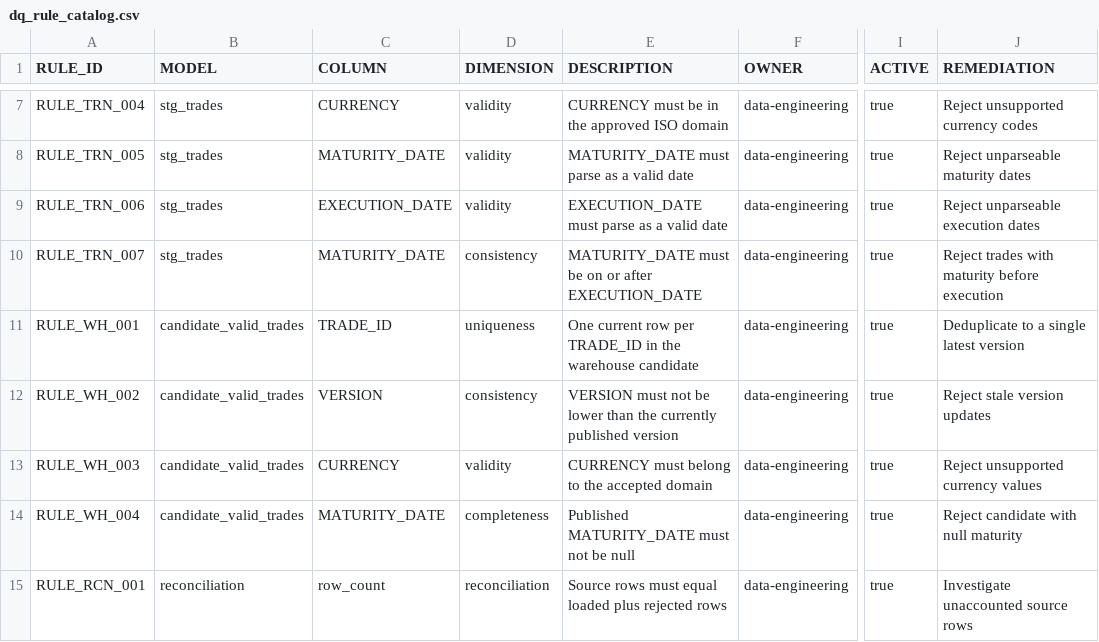
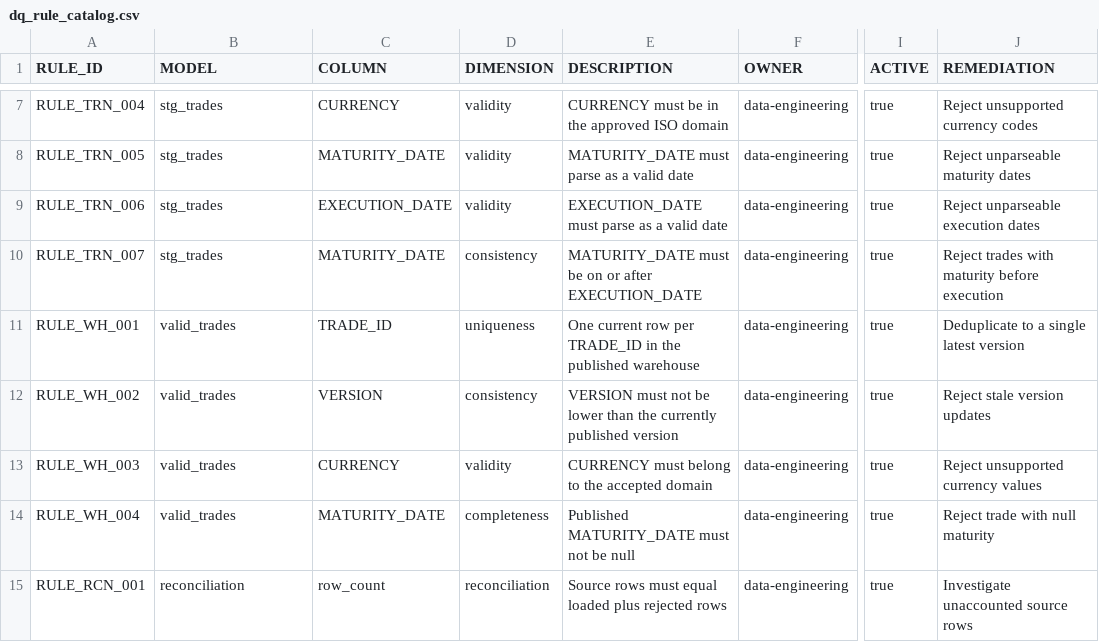
Before and after one commit to ranganathhittanagi/dws_dataengineering_casestudy, a CSV file: dbt/seeds/dq_rule_catalog.csv, drawn as a sheet; only a part is shown, gaps mark what is left out; the diff names each change by its address in the sheet, - before the commit and + after, or states it on an @@ line.

Commit message:
valid trades fix

```diff
--- a/dbt/seeds/dq_rule_catalog.csv
+++ b/dbt/seeds/dq_rule_catalog.csv
-B11:B14 (MODEL): candidate_valid_trades
+B11:B14 (MODEL): valid_trades
-E11 (DESCRIPTION): …in the warehouse candidate
+E11 (DESCRIPTION): …in the published warehouse
-J14 (REMEDIATION): Reject candidate with null maturity
+J14 (REMEDIATION): Reject trade with null maturity
```
Also changed, not shown: 9 other files.
